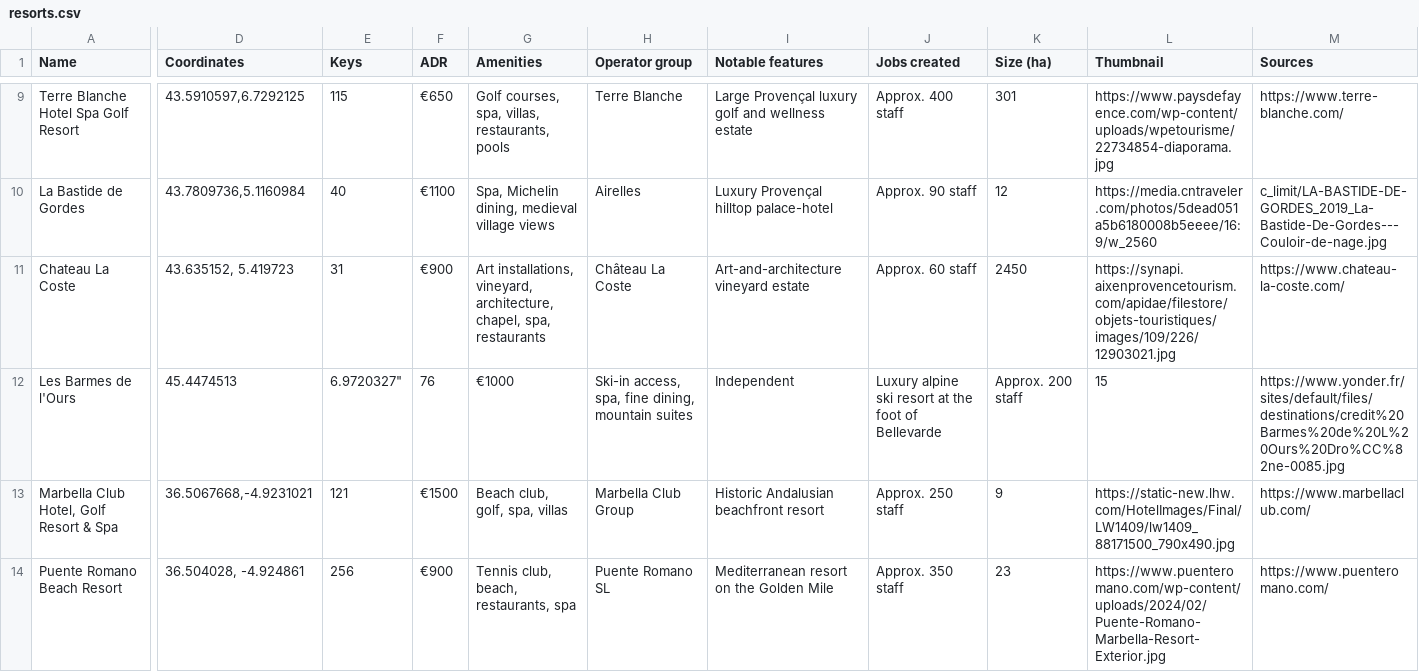
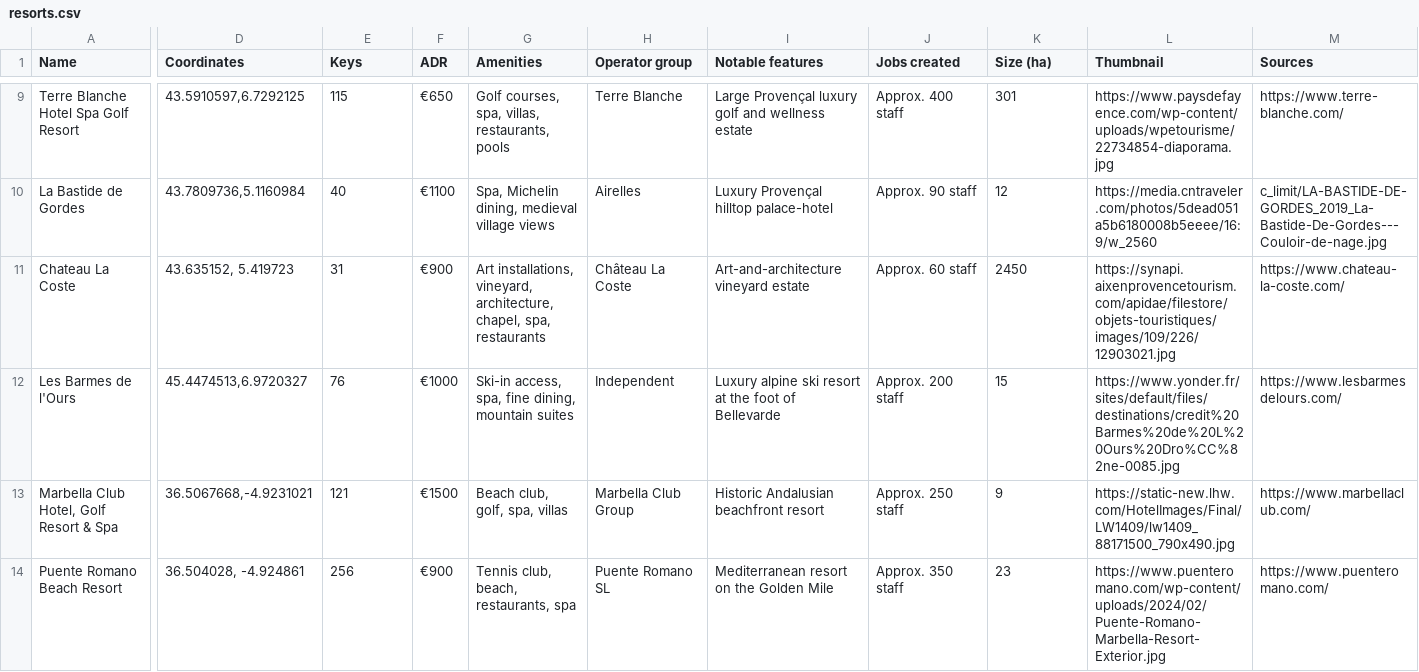
Before and after one commit to maxsykora/MedResortsMap, a CSV file: resorts.csv, drawn as a sheet; only a part is shown, gaps mark what is left out; the diff covers the shown part only; the diff names each change by its address in the sheet, - before the commit and + after, or states it on an @@ line.

Commit message:
22

```diff
--- a/resorts.csv
+++ b/resorts.csv
-D12 (Coordinates): 45.4474513
+D12 (Coordinates): 45.4474513,6.9720327
-E12 (Keys): 6.9720327"
+E12 (Keys): 76
-F12 (ADR): 76
+F12 (ADR): €1000
-G12 (Amenities): €1000
+G12 (Amenities): Ski-in access, spa, fine dining, mountain suites
-H12 (Operator group): Ski-in access, spa, fine dining, mountain suites
+H12 (Operator group): Independent
-I12 (Notable features): Independent
+I12 (Notable features): Luxury alpine ski resort at the foot of Bellevarde
-J12 (Jobs created): Luxury alpine ski resort at the foot of Bellevarde
+J12 (Jobs created): Approx. 200 staff
-K12 (Size (ha)): Approx. 200 staff
+K12 (Size (ha)): 15
-L12 (Thumbnail): 15
+L12 (Thumbnail): https://www.yonder.fr/sites/default/files/destinations/credit%20Barmes%20de%20L%20Ours%20Dro%CC%82ne-0085.jpg
-M12 (Sources): https://www.yonder.fr/sites/default/files/destinations/credit%20Barmes%20de%20L%20Ours%20Dro%CC%82ne-0085.jpg
+M12 (Sources): https://www.lesbarmesdelours.com/
```
Also changed, not shown: 1 edited cell elsewhere in this file.
